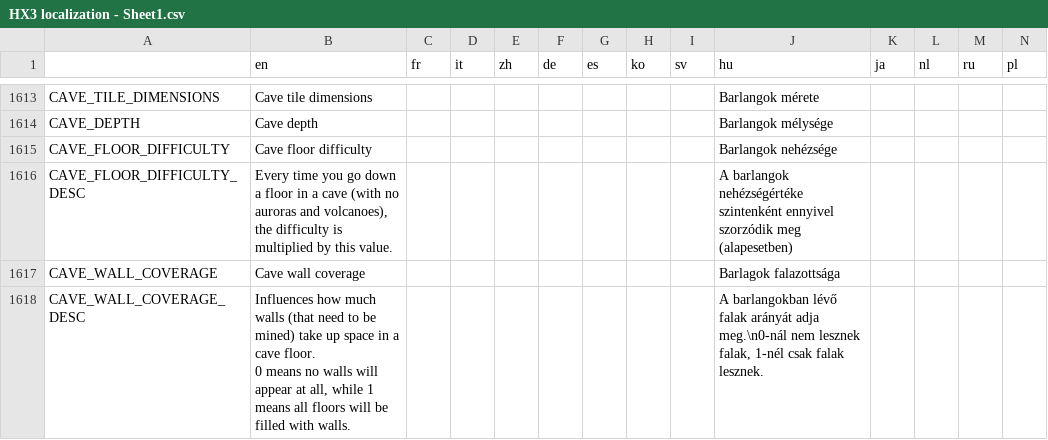
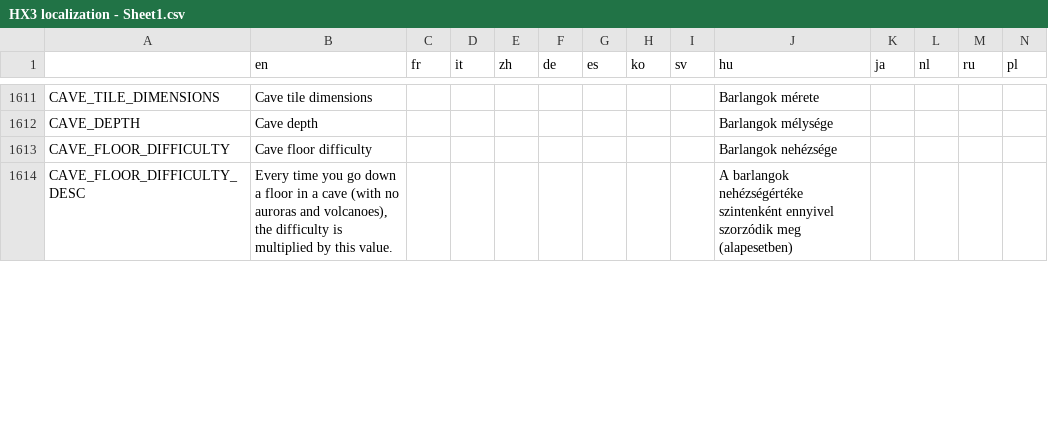
Before and after one commit to Apple0726/helixteus-3, a CSV file: Text/HX3 localization - Sheet1.csv, drawn as a sheet; only a part is shown, gaps mark what is left out; removed rows and columns are numbered as before the commit, all else as after; ↵ is a line break in a cell; the diff covers the shown part only; the diff names each change by its address in the sheet, - before the commit and + after, or states it on an @@ line.

```diff
--- a/Text/HX3 localization - Sheet1.csv
+++ b/Text/HX3 localization - Sheet1.csv
-row 1617: CAVE_WALL_COVERAGE | Cave wall coverage |  |  |  |  |  |  |  | Barlagok falazottsága
-row 1618: CAVE_WALL_COVERAGE_DESC | Influences how much walls (that need to be mined) take up space in a cave floor. ↵ 0 means no walls will appear at all, while 1 means all floors will be filled with walls. |  |  |  |  |  |  |  | A barlangokban lévő falak arányát adja meg.\n0-nál nem lesznek falak, 1-nél csak falak lesznek.
```
Also changed, not shown: 2 added rows, 2 removed rows and 1 edited cell elsewhere in this file, 35 other files.
